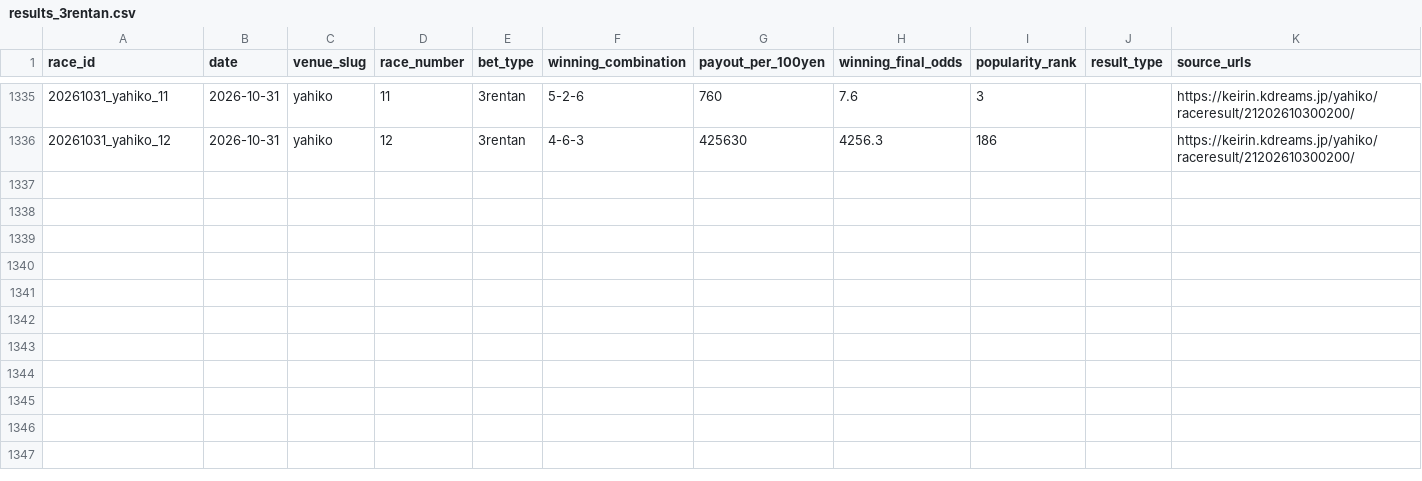
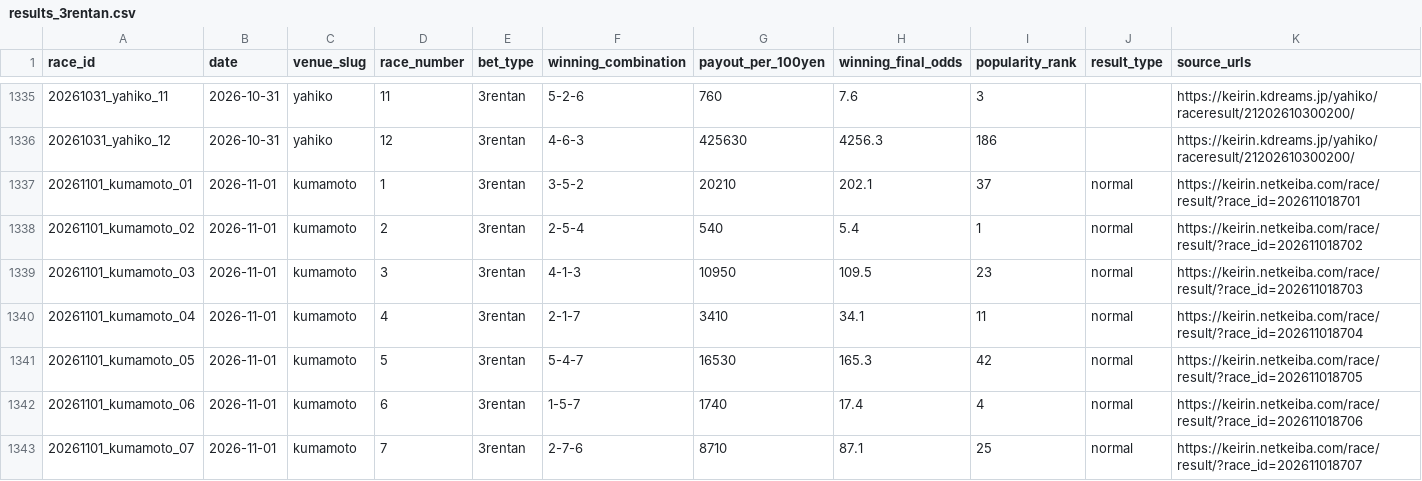
Before and after one commit to kobayashi-cyder/Keirin, a CSV file: exports/results_3rentan.csv, drawn as a sheet; only a part is shown, gaps mark what is left out; rows hold the shown columns only; the diff names each change by its address in the sheet, - before the commit and + after, or states it on an @@ line.

```diff
--- a/exports/results_3rentan.csv
+++ b/exports/results_3rentan.csv
+row 1337: 20261101_kumamoto_01 | 2026-11-01 | kumamoto | 1 | 3rentan | 3-5-2 | 20210 | 202.1 | 37 | normal | https://keirin.netkeiba.com/race/result/?race_id=202611018701
+row 1338: 20261101_kumamoto_02 | 2026-11-01 | kumamoto | 2 | 3rentan | 2-5-4 | 540 | 5.4 | 1 | normal | https://keirin.netkeiba.com/race/result/?race_id=202611018702
+row 1339: 20261101_kumamoto_03 | 2026-11-01 | kumamoto | 3 | 3rentan | 4-1-3 | 10950 | 109.5 | 23 | normal | https://keirin.netkeiba.com/race/result/?race_id=202611018703
+row 1340: 20261101_kumamoto_04 | 2026-11-01 | kumamoto | 4 | 3rentan | 2-1-7 | 3410 | 34.1 | 11 | normal | https://keirin.netkeiba.com/race/result/?race_id=202611018704
+row 1341: 20261101_kumamoto_05 | 2026-11-01 | kumamoto | 5 | 3rentan | 5-4-7 | 16530 | 165.3 | 42 | normal | https://keirin.netkeiba.com/race/result/?race_id=202611018705
+row 1342: 20261101_kumamoto_06 | 2026-11-01 | kumamoto | 6 | 3rentan | 1-5-7 | 1740 | 17.4 | 4 | normal | https://keirin.netkeiba.com/race/result/?race_id=202611018706
+row 1343: 20261101_kumamoto_07 | 2026-11-01 | kumamoto | 7 | 3rentan | 2-7-6 | 8710 | 87.1 | 25 | normal | https://keirin.netkeiba.com/race/result/?race_id=202611018707
```
Also changed, not shown: data/date_index.csv, exports/source_manifest.csv, 2 other files.
